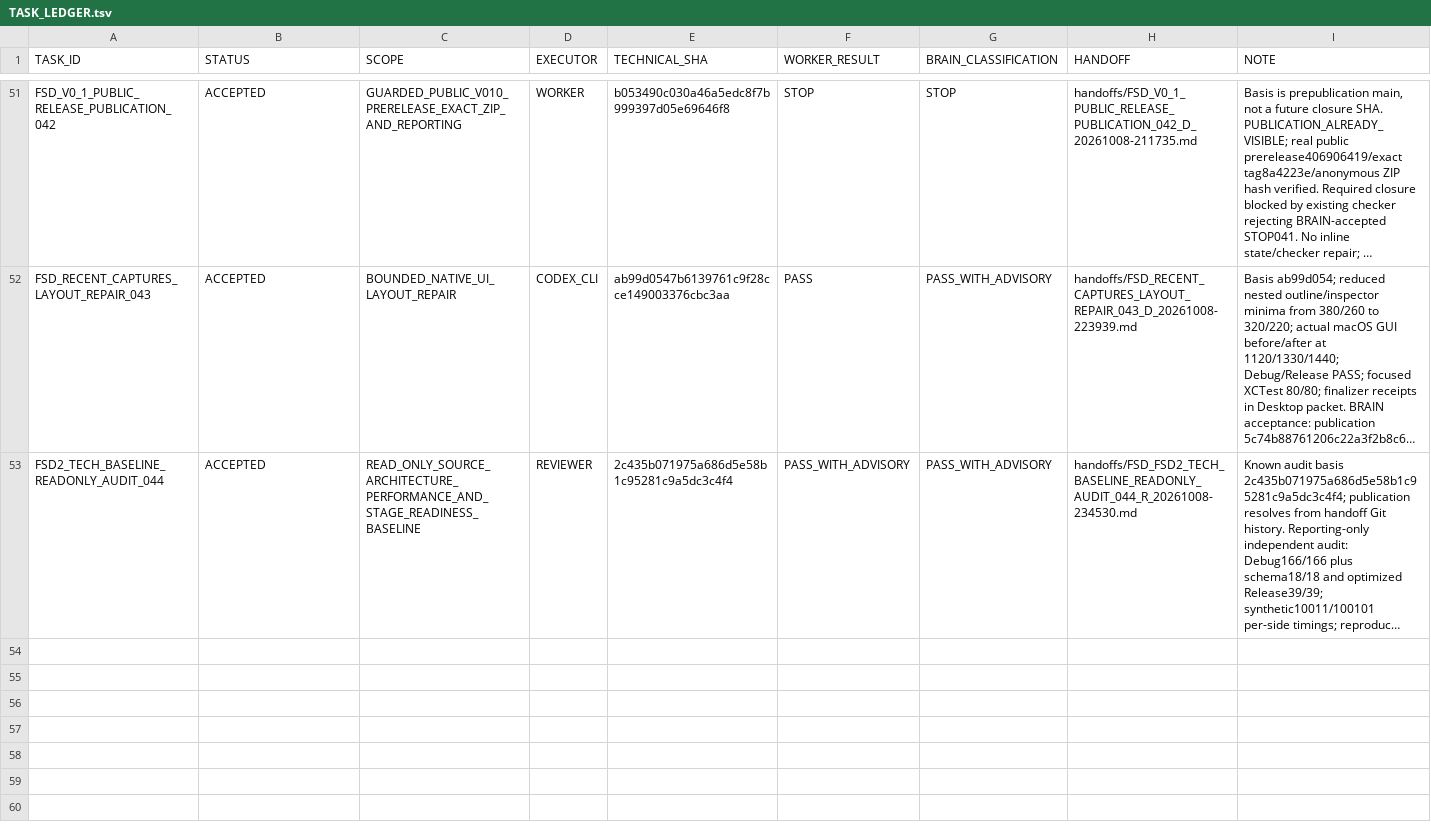
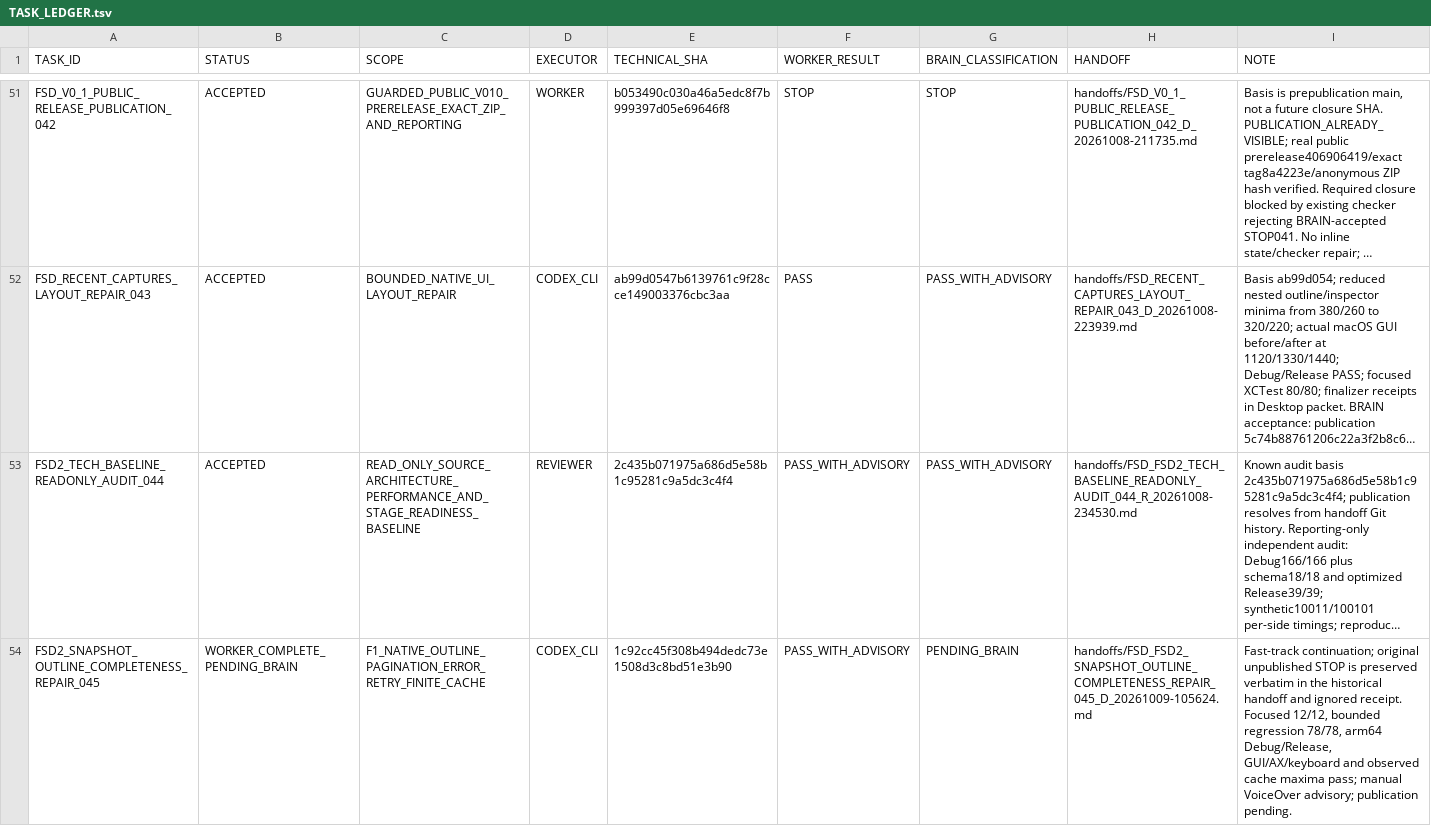
Before and after one commit to cenvu/FSD, a TSV file: STATE/TASK_LEDGER.tsv, drawn as a sheet; only a part is shown, gaps mark what is left out; long unchanged cells end in …; the diff names each change by its address in the sheet, - before the commit and + after, or states it on an @@ line.

Commit message:
Complete Task045 snapshot outline repair

```diff
--- a/STATE/TASK_LEDGER.tsv
+++ b/STATE/TASK_LEDGER.tsv
+row 54: FSD2_SNAPSHOT_OUTLINE_COMPLETENESS_REPAIR_045 | WORKER_COMPLETE_PENDING_BRAIN | F1_NATIVE_OUTLINE_PAGINATION_ERROR_RETRY_FINITE_CACHE | CODEX_CLI | 1c92cc45f308b494dedc73e1508d3c8bd51e3b90 | PASS_WITH_ADVISORY | PENDING_BRAIN | handoffs/FSD_FSD2_SNAPSHOT_OUTLINE_COMPLETENESS_REPAIR_045_D_20261009-105624.md | Fast-track continuation; original unpublished STOP is preserved verbatim in the historical handoff and ignored receipt. Focused 12/12, bounded regression 78/78, arm64 Debug/Release, GUI/AX/keyboard and observed cache maxima pass; manual VoiceOver advisory; publication pending.
```
Also changed, not shown: 4 other files.
